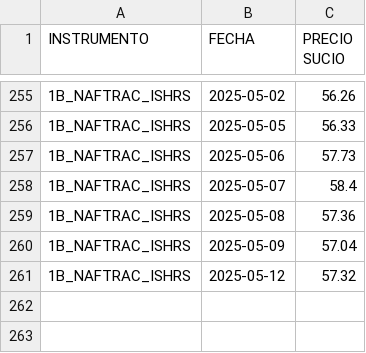
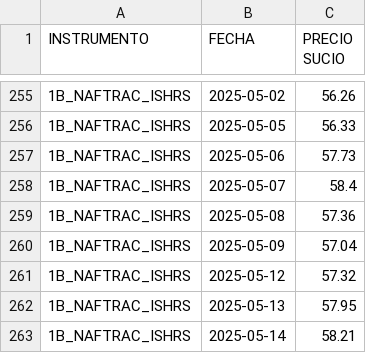
Before and after one commit to JAntonioAGR/TestStreamlit, a CSV file: ArchivosPeergroups/Benchmarks/Historico_NAFTRAC.csv, drawn as a sheet; only a part is shown, gaps mark what is left out; the diff names each change by its address in the sheet, - before the commit and + after, or states it on an @@ line.

```diff
--- a/ArchivosPeergroups/Benchmarks/Historico_NAFTRAC.csv
+++ b/ArchivosPeergroups/Benchmarks/Historico_NAFTRAC.csv
+row 262: 1B_NAFTRAC_ISHRS | 2025-05-13 | 57.95
+row 263: 1B_NAFTRAC_ISHRS | 2025-05-14 | 58.21
```
Also changed, not shown: ArchivosPeergroups/Benchmarks/Historico_ACWI.csv, ArchivosPeergroups/Benchmarks/Historico_EFIV.csv, 1 other file.
